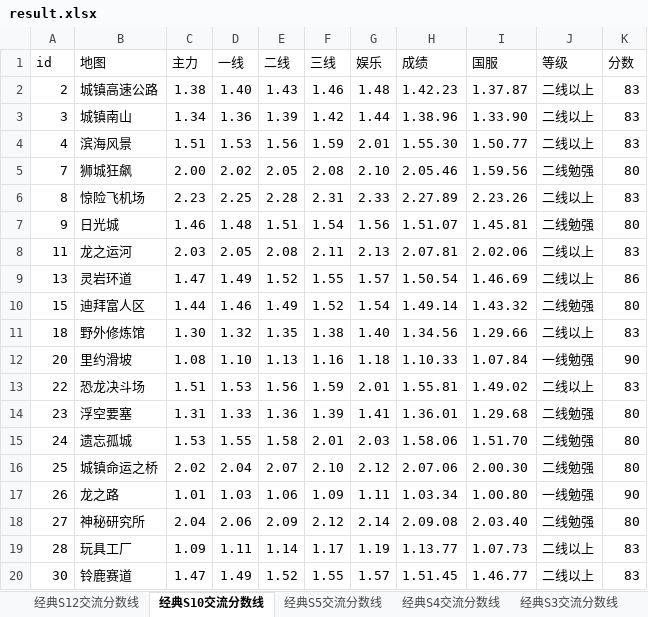
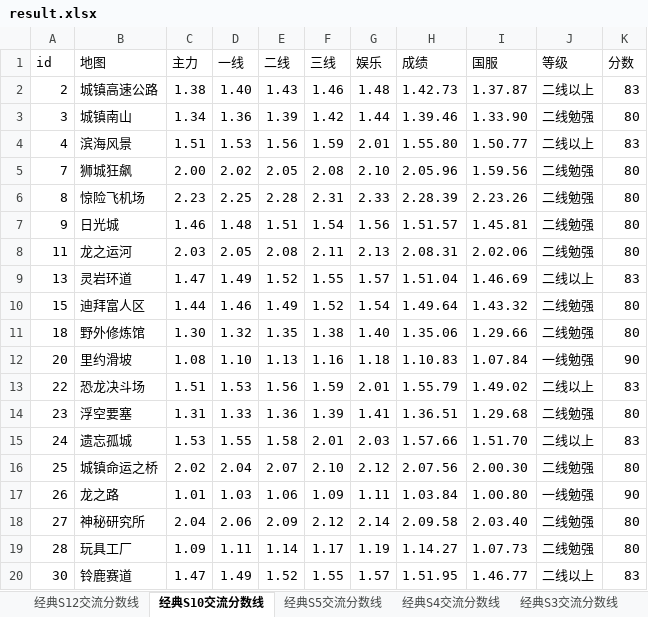
Before and after one commit to Felix-Project/GameRecord, an Excel workbook: game/result.xlsx, sheet 经典S10交流分数线, drawn as a sheet; only a part is shown; values as stored, in another font and other column widths than the file's, no cell formats; the diff covers the shown part only; the diff names each change by its address in the sheet, - before the commit and + after, or states it on an @@ line.

```diff
--- a/game/result.xlsx (sheet 经典S10交流分数线)
+++ b/game/result.xlsx (sheet 经典S10交流分数线)
-H2 (成绩): 1.42.23
+H2 (成绩): 1.42.73
-H3 (成绩): 1.38.96
+H3 (成绩): 1.39.46
-J3 (等级): 二线以上
+J3 (等级): 二线勉强
-K3 (分数): 83
+K3 (分数): 80
-H4 (成绩): 1.55.30
+H4 (成绩): 1.55.80
-H5 (成绩): 2.05.46
+H5 (成绩): 2.05.96
-H6 (成绩): 2.27.89
+H6 (成绩): 2.28.39
-J6 (等级): 二线以上
+J6 (等级): 二线勉强
-K6 (分数): 83
+K6 (分数): 80
-H7 (成绩): 1.51.07
+H7 (成绩): 1.51.57
-H8 (成绩): 2.07.81
+H8 (成绩): 2.08.31
-J8 (等级): 二线以上
+J8 (等级): 二线勉强
-K8 (分数): 83
+K8 (分数): 80
-H9 (成绩): 1.50.54
+H9 (成绩): 1.51.04
-K9 (分数): 86
+K9 (分数): 83
-H10 (成绩): 1.49.14
+H10 (成绩): 1.49.64
-H11 (成绩): 1.34.56
+H11 (成绩): 1.35.06
-J11 (等级): 二线以上
+J11 (等级): 二线勉强
-K11 (分数): 83
+K11 (分数): 80
-H12 (成绩): 1.10.33
+H12 (成绩): 1.10.83
-H13 (成绩): 1.55.81
+H13 (成绩): 1.55.79
-H14 (成绩): 1.36.01
+H14 (成绩): 1.36.51
-H15 (成绩): 1.58.06
+H15 (成绩): 1.57.66
-J15 (等级): 二线勉强
+J15 (等级): 二线以上
-K15 (分数): 80
+K15 (分数): 83
-H16 (成绩): 2.07.06
+H16 (成绩): 2.07.56
-H17 (成绩): 1.03.34
+H17 (成绩): 1.03.84
-H18 (成绩): 2.09.08
+H18 (成绩): 2.09.58
-H19 (成绩): 1.13.77
+H19 (成绩): 1.14.27
-J19 (等级): 二线以上
+J19 (等级): 二线勉强
-K19 (分数): 83
+K19 (分数): 80
-H20 (成绩): 1.51.45
+H20 (成绩): 1.51.95
```
Also changed, not shown: 56 edited cells elsewhere in this sheet, sheet 经典S12交流分数线, sheet 经典S5交流分数线, sheet 经典S4交流分数线, sheet 经典S3交流分数线, sheet 经典S1交流分数线, cell formats, 7 other files.
